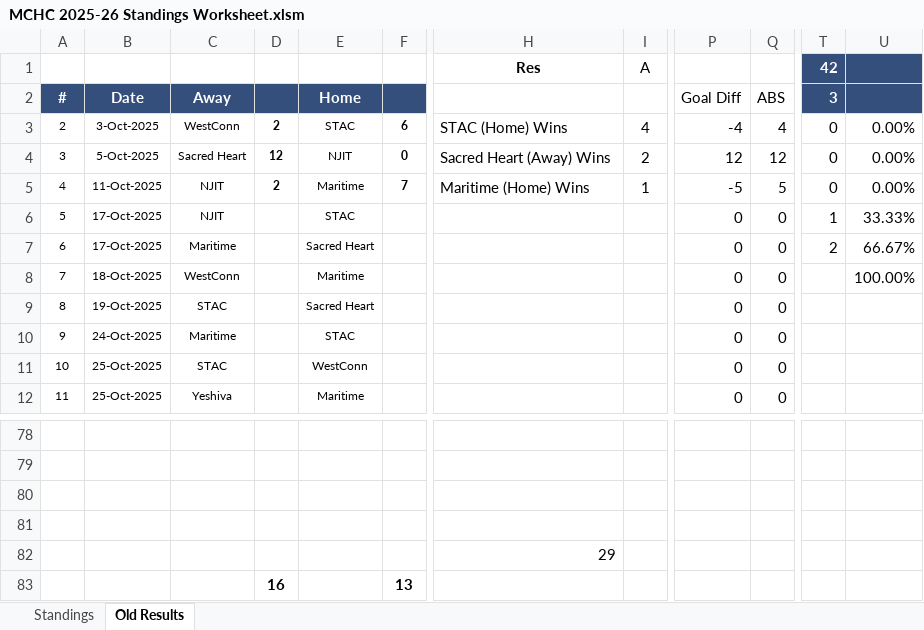
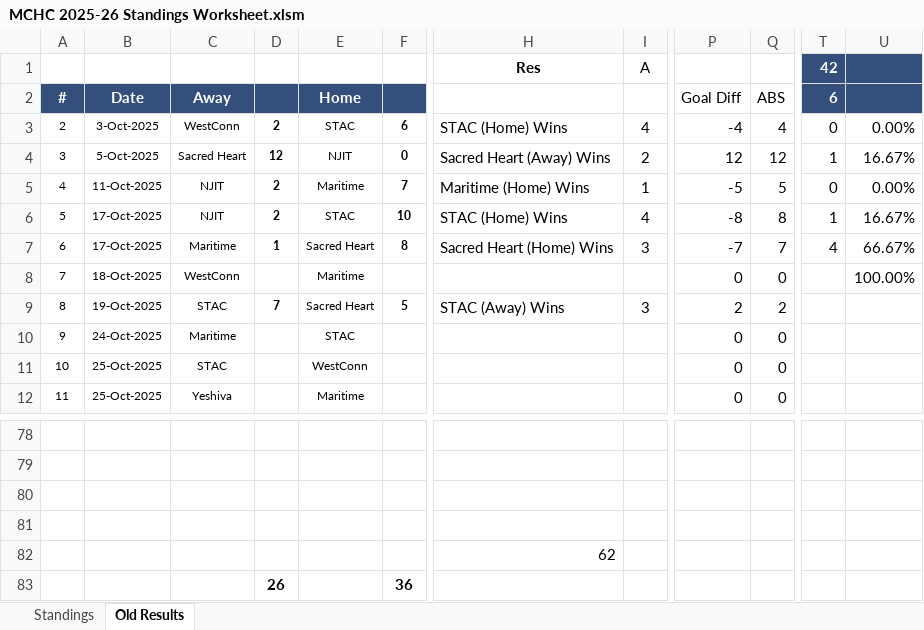
Before and after one commit to michael-m-casserly/methockey, an Excel workbook: DataFiles/MCHC 2025-26 Standings Worksheet.xlsm, sheet Old Results, drawn as a sheet; only a part is shown, gaps mark what is left out; values as stored, in another font and other column widths than the file's, no borders; removed rows and columns are numbered as before the commit, all else as after; rows hold the shown columns only; the diff names each change by its address in the sheet, - before the commit and + after, or states it on an @@ line.

```diff
--- a/DataFiles/MCHC 2025-26 Standings Worksheet.xlsm (sheet Old Results)
+++ b/DataFiles/MCHC 2025-26 Standings Worksheet.xlsm (sheet Old Results)
-T2 (42): 3
+T2 (42): 6
-T4 (42): 0
+T4 (42): 1
-U4: 0.00%
+U4: 16.67%
-D6: (empty)
+D6: 2
-F6: (empty)
+F6: 10
-H6 (Res): (empty)
+H6 (Res): STAC (Home) Wins
-I6 (A): (empty)
+I6 (A): 4
-P6: 0
+P6: -8
-Q6: 0
+Q6: 8
-U6: 33.33%
+U6: 16.67%
-D7: (empty)
+D7: 1
-F7: (empty)
+F7: 8
-H7 (Res): (empty)
+H7 (Res): Sacred Heart (Home) Wins
-I7 (A): (empty)
+I7 (A): 3
-P7: 0
+P7: -7
-Q7: 0
+Q7: 7
-T7 (42): 2
+T7 (42): 4
-D9: (empty)
+D9: 7
-F9: (empty)
+F9: 5
-H9 (Res): (empty)
+H9 (Res): STAC (Away) Wins
-I9 (A): (empty)
+I9 (A): 3
-P9: 0
+P9: 2
-Q9: 0
+Q9: 2
-H82 (Res): 29
+H82 (Res): 62
-row 83:  |  |  | 16 |  | 13
+row 83:  |  |  | 26 |  | 36
```
Also changed, not shown: sheet Standings, DataFiles/MCHC 2025-26 Standings Worksheet - Atlantic.xlsm, 9 other files.
